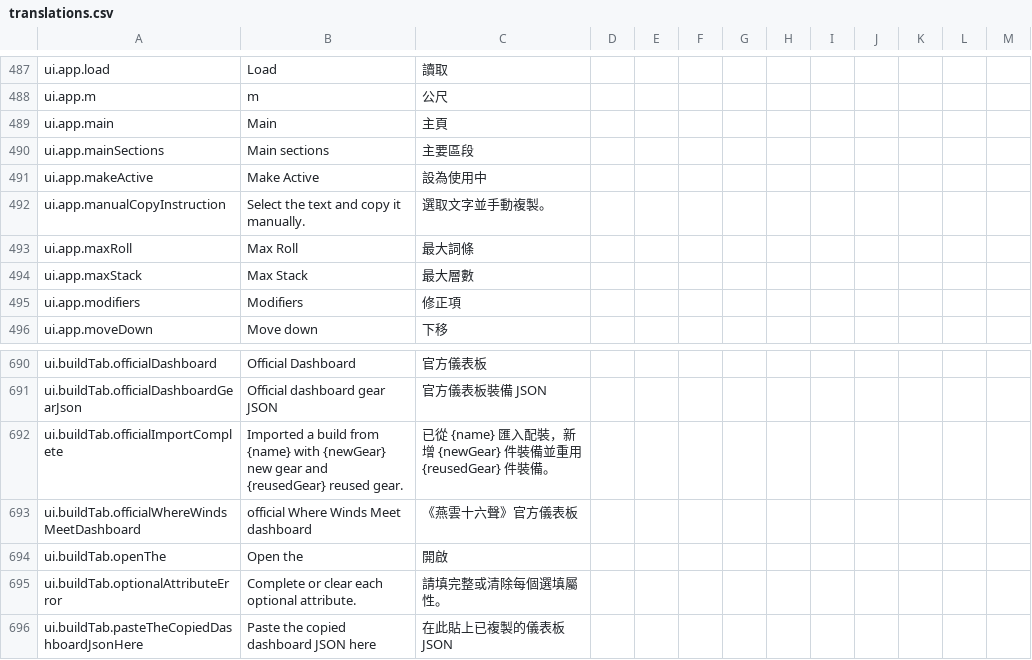
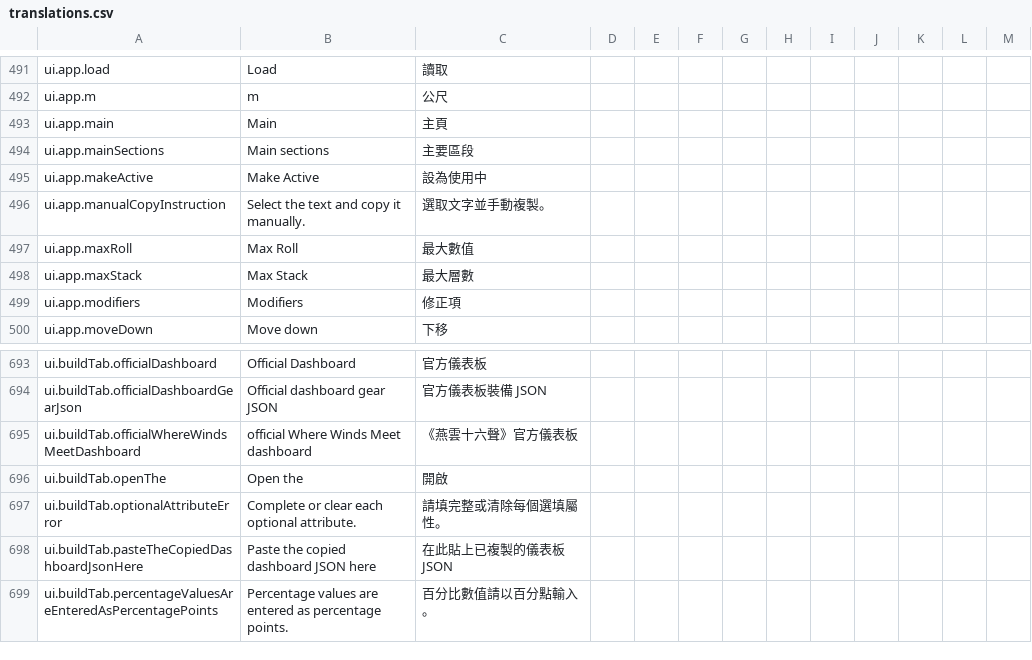
Before and after one commit to greydust/where-builds-meet, a CSV file: locales/translations.csv, drawn as a sheet; only a part is shown, gaps mark what is left out; the shorter side is filled out with more unchanged rows; the diff covers the shown part only.

```diff
--- a/locales/translations.csv
+++ b/locales/translations.csv
@@ -492,3 +496,3 @@ ui.app.makeActive,Make Active,設為使用中,,,,,,,,,,
 ui.app.manualCopyInstruction,Select the text and copy it manually.,選取文字並手動複製。,,,,,,,,,,
-ui.app.maxRoll,Max Roll,最大詞條,,,,,,,,,,
+ui.app.maxRoll,Max Roll,最大數值,,,,,,,,,,
 ui.app.maxStack,Max Stack,最大層數,,,,,,,,,,
@@ -691,3 +694,2 @@ ui.buildTab.officialDashboard,Official Dashboard,官方儀表板,,,,,,,,,,
 ui.buildTab.officialDashboardGearJson,Official dashboard gear JSON,官方儀表板裝備 JSON,,,,,,,,,,
-ui.buildTab.officialImportComplete,Imported a build from {name} with {newGear} new gear and {reusedGear} reused gear.,已從 {name} 匯入配裝，新增 {newGear} 件裝備並重用 {reusedGear} 件裝備。,,,,,,,,,,
 ui.buildTab.officialWhereWindsMeetDashboard,official Where Winds Meet dashboard,《燕雲十六聲》官方儀表板,,,,,,,,,,
```
Also changed, not shown: 6 added rows and 3 removed rows elsewhere in this file, 8 other files.
